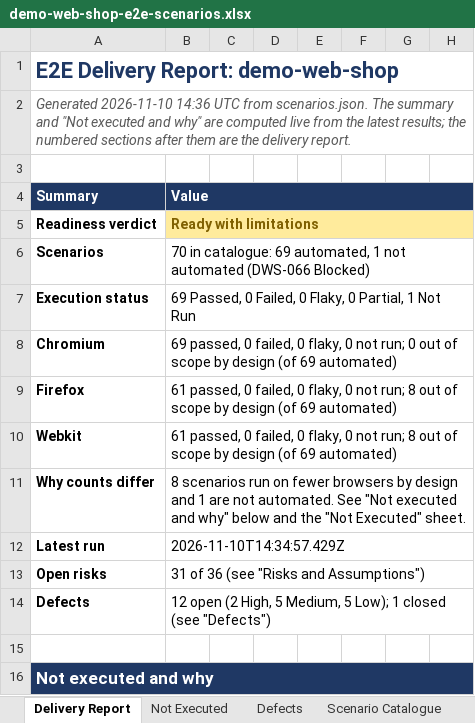
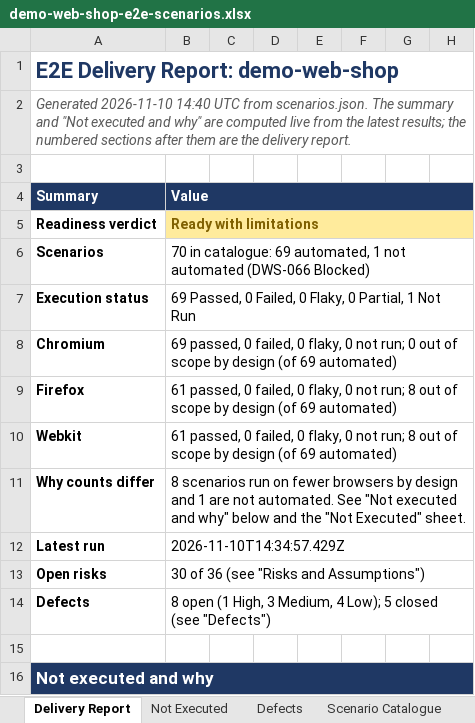
Before and after one commit to pamela-pursuit/URL-driven-Playwright-E2E-automation, an Excel workbook: test-plans/demo-web-shop/demo-web-shop-e2e-scenarios.xlsx, sheet Delivery Report, drawn as a sheet; only a part is shown; values as stored, in another font and other column widths than the file's, no borders; the diff names each change by its address in the sheet, - before the commit and + after, or states it on an @@ line.

```diff
--- a/test-plans/demo-web-shop/demo-web-shop-e2e-scenarios.xlsx (sheet Delivery Report)
+++ b/test-plans/demo-web-shop/demo-web-shop-e2e-scenarios.xlsx (sheet Delivery Report)
-A2: Generated 2026-11-10 14:36 UTC from…
+A2: Generated 2026-11-10 14:40 UTC from…
-B13: 31 of 36 (see "Risks and Assumptions")
+B13: 30 of 36 (see "Risks and Assumptions")
-B14: 12 open (2 High, 5 Medium, 5 Low); 1 closed (see…
+B14: 8 open (1 High, 3 Medium, 4 Low); 5 closed (see…
```
Also changed, not shown: sheet Defects, sheet Risks and Assumptions, 3 other files.
